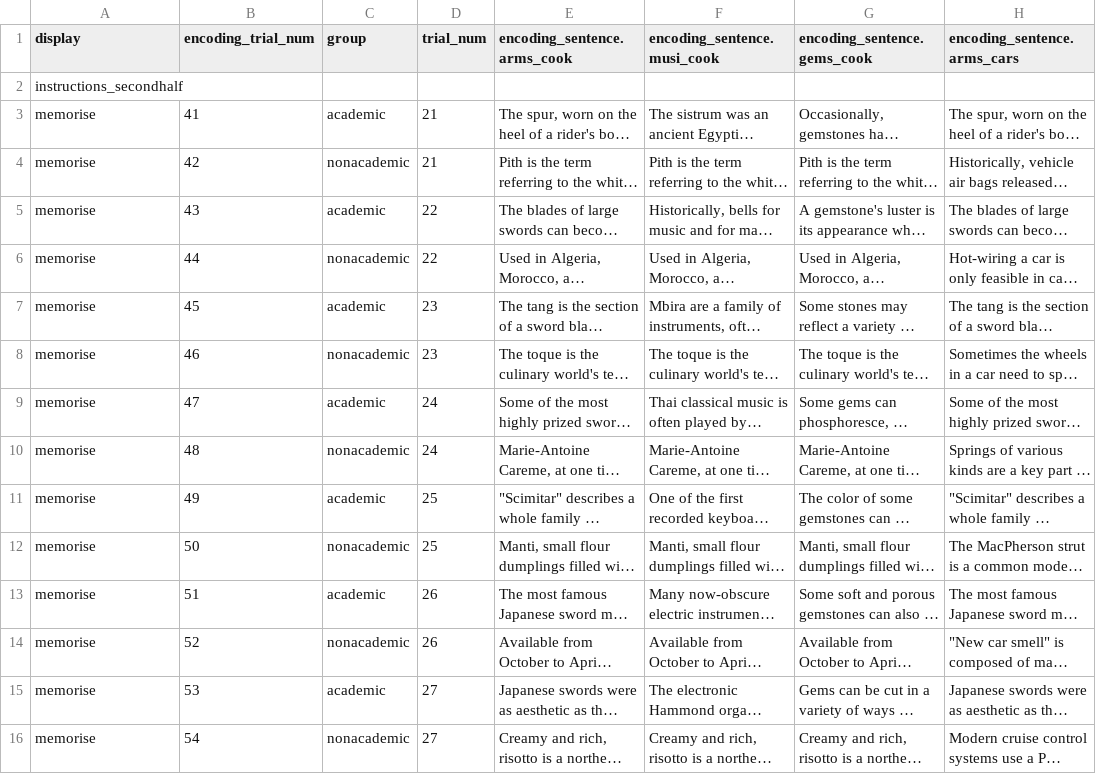
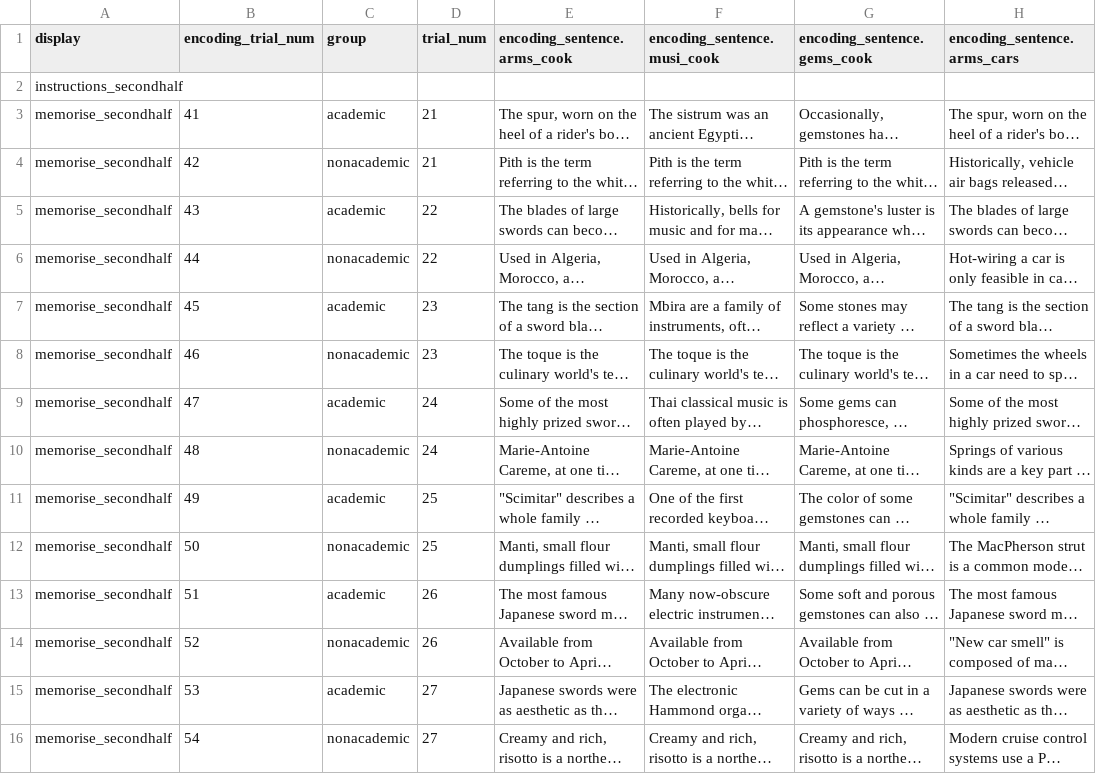
Before and after one commit to monicathieu/jeopardizing, a CSV file: stim_stuff/stimlist_encoding_secondhalf.csv, drawn as a sheet; only a part is shown; long unchanged cells end in …; the diff covers the shown part only; the diff names each change by its address in the sheet, - before the commit and + after, or states it on an @@ line.

Commit message:
fully different display names for first and second half

```diff
--- a/stim_stuff/stimlist_encoding_secondhalf.csv
+++ b/stim_stuff/stimlist_encoding_secondhalf.csv
-A3:A16 (display): memorise
+A3:A16 (display): memorise_secondhalf
```
Also changed, not shown: 26 edited cells elsewhere in this file, stim_stuff/stimlist_encoding_firsthalf.csv, 1 other file.
